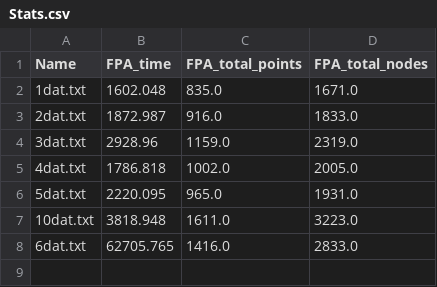
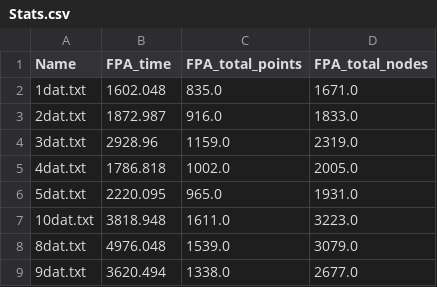
Before and after one commit to GiorgioGrani/FrontierPartitioner, a CSV file: output/Stats.csv, drawn as a sheet; removed rows and columns are numbered as before the commit, all else as after; the diff names each change by its address in the sheet, - before the commit and + after, or states it on an @@ line.

```diff
--- a/output/Stats.csv
+++ b/output/Stats.csv
-row 8: 6dat.txt | 62705.765 | 1416.0 | 2833.0
+row 8: 8dat.txt | 4976.048 | 1539.0 | 3079.0
+row 9: 9dat.txt | 3620.494 | 1338.0 | 2677.0
```
Also changed, not shown: 4 other files.
